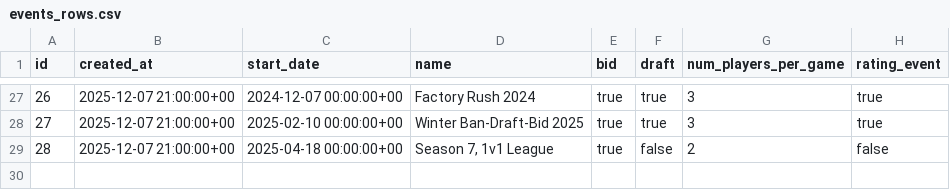
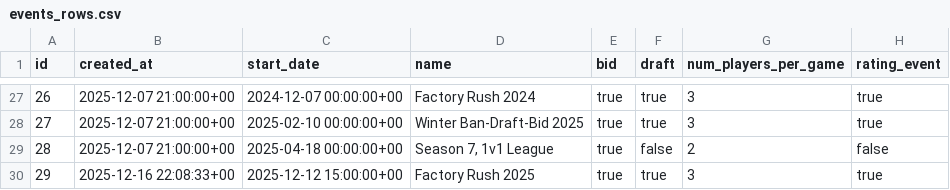
Before and after one commit to nrsimonelli/python-openskill, a CSV file: events_rows.csv, drawn as a sheet; only a part is shown, gaps mark what is left out.

```diff
--- a/events_rows.csv
+++ b/events_rows.csv
@@ -29 +29,2 @@ id,created_at,start_date,name,bid,draft,num_players_per_game,rating_event
 28,2025-12-07 21:00:00+00,2025-04-18 00:00:00+00,"Season 7, 1v1 League",true,false,2,false
+29,2025-12-16 22:08:33+00,2025-12-12 15:00:00+00,Factory Rush 2025,true,true,3,true
```
Also changed, not shown: values.csv, 2 other files.
